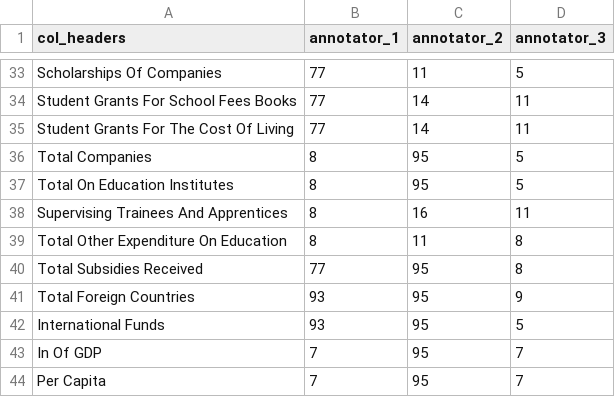
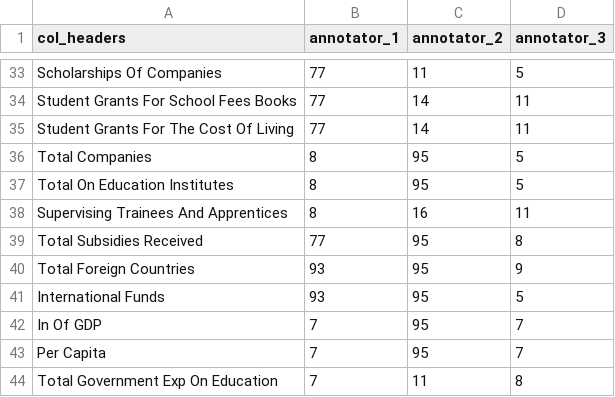
Before and after one commit to ritamargherita/LLMs-topic-classification, a CSV file: results/human_annotation/strict_consistency/Education_expenditure_and_indicators.csv (was results/human_annotation/Education_expenditure_and_indicators.csv), drawn as a sheet; only a part is shown, gaps mark what is left out; the shorter side is filled out with more unchanged rows; the diff names each change by its address in the sheet, - before the commit and + after, or states it on an @@ line.

```diff
--- a/results/human_annotation/Education_expenditure_and_indicators.csv
+++ b/results/human_annotation/strict_consistency/Education_expenditure_and_indicators.csv
-row 39: Total Other Expenditure On Education | 8 | 11 | 8
```
Also changed, not shown: results/cronbach_alpha.csv, results/mapped_csv/context/ChatGPT/soft_consistency/Trade_and_industry.csv, 45 other files.
